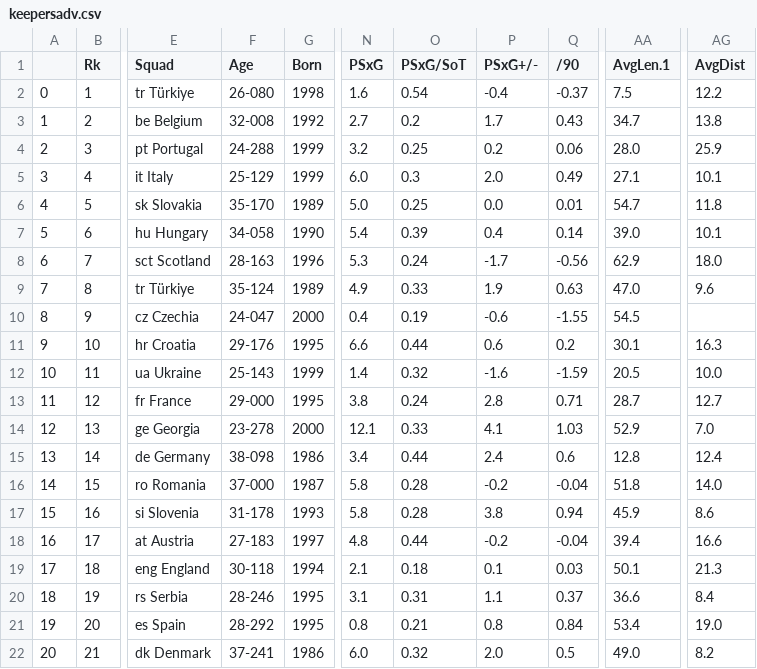
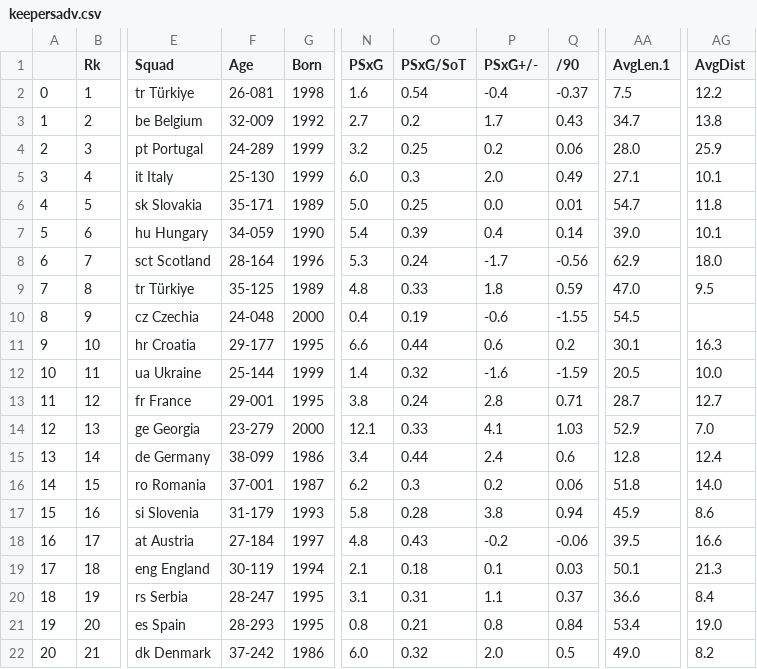
Before and after one commit to aashishops/Euros-Footistics, a CSV file: Players data/keepersadv.csv, drawn as a sheet; only a part is shown, gaps mark what is left out; the diff covers the shown part only; the diff names each change by its address in the sheet, - before the commit and + after, or states it on an @@ line.

```diff
--- a/Players data/keepersadv.csv
+++ b/Players data/keepersadv.csv
-F2 (Age): 26-080
+F2 (Age): 26-081
-F3 (Age): 32-008
+F3 (Age): 32-009
-F4 (Age): 24-288
+F4 (Age): 24-289
-F5 (Age): 25-129
+F5 (Age): 25-130
-F6 (Age): 35-170
+F6 (Age): 35-171
-F7 (Age): 34-058
+F7 (Age): 34-059
-F8 (Age): 28-163
+F8 (Age): 28-164
-F9 (Age): 35-124
+F9 (Age): 35-125
-N9 (PSxG): 4.9
+N9 (PSxG): 4.8
-P9 (PSxG+/-): 1.9
+P9 (PSxG+/-): 1.8
-Q9 (/90): 0.63
+Q9 (/90): 0.59
-AG9 (AvgDist): 9.6
+AG9 (AvgDist): 9.5
-F10 (Age): 24-047
+F10 (Age): 24-048
-F11 (Age): 29-176
+F11 (Age): 29-177
-F12 (Age): 25-143
+F12 (Age): 25-144
-F13 (Age): 29-000
+F13 (Age): 29-001
-F14 (Age): 23-278
+F14 (Age): 23-279
-F15 (Age): 38-098
+F15 (Age): 38-099
-F16 (Age): 37-000
+F16 (Age): 37-001
-N16 (PSxG): 5.8
+N16 (PSxG): 6.2
-O16 (PSxG/SoT): 0.28
+O16 (PSxG/SoT): 0.3
-P16 (PSxG+/-): -0.2
+P16 (PSxG+/-): 0.2
-Q16 (/90): -0.04
+Q16 (/90): 0.06
-F17 (Age): 31-178
+F17 (Age): 31-179
-F18 (Age): 27-183
+F18 (Age): 27-184
-O18 (PSxG/SoT): 0.44
+O18 (PSxG/SoT): 0.43
-Q18 (/90): -0.04
+Q18 (/90): -0.06
-AA18 (AvgLen.1): 39.4
+AA18 (AvgLen.1): 39.5
-F19 (Age): 30-118
+F19 (Age): 30-119
-F20 (Age): 28-246
+F20 (Age): 28-247
-F21 (Age): 28-292
+F21 (Age): 28-293
-F22 (Age): 37-241
+F22 (Age): 37-242
```
Also changed, not shown: 11 edited cells elsewhere in this file, Players data/defense.csv, Players data/passing.csv, 8 other files.
